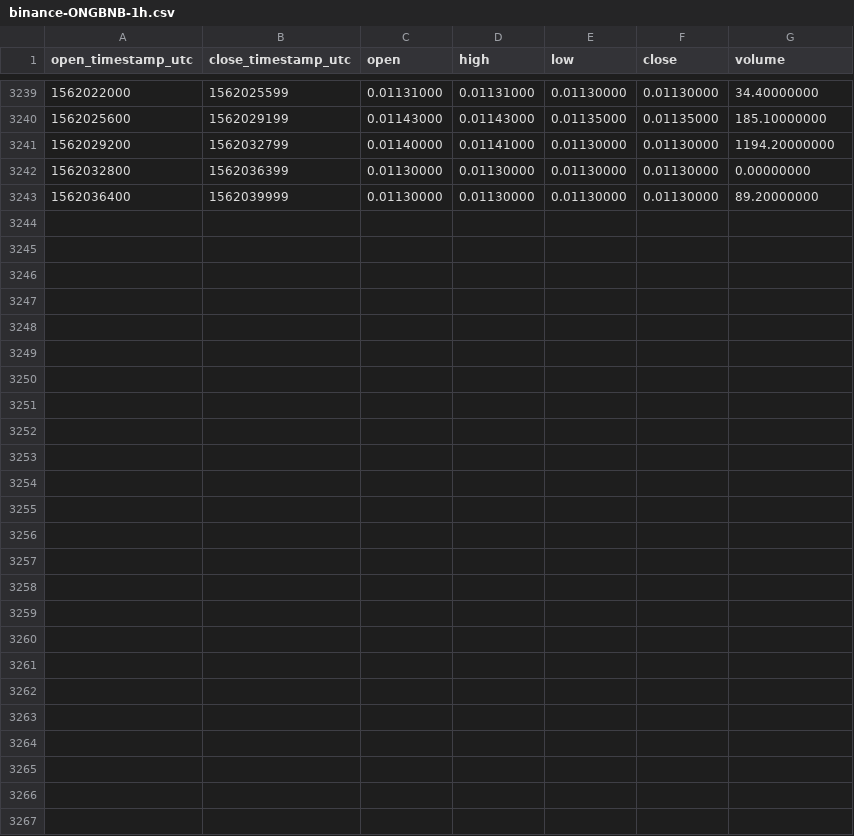
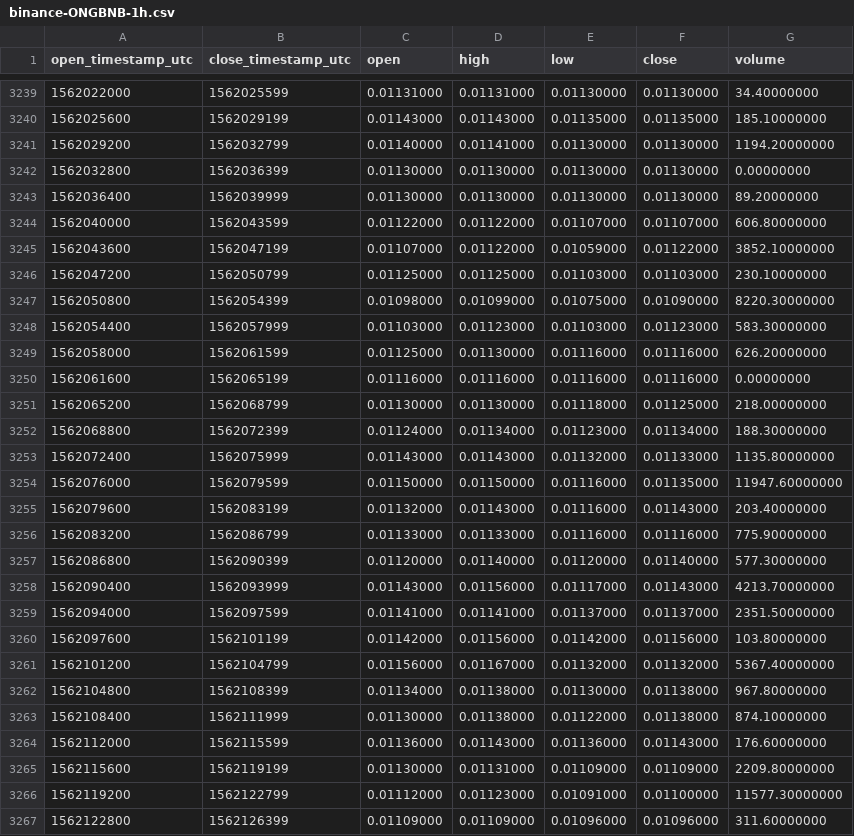
Before and after one commit to cryptobigbro/binance-ONGBNB, a CSV file: binance-ONGBNB-1h.csv, drawn as a sheet; only a part is shown, gaps mark what is left out.

Commit message:
Update OHLCV data.

```diff
--- a/binance-ONGBNB-1h.csv
+++ b/binance-ONGBNB-1h.csv
@@ -3243 +3243,25 @@ open_timestamp_utc,close_timestamp_utc,open,high,low,close,volume
 1562036400,1562039999,0.01130000,0.01130000,0.01130000,0.01130000,89.20000000
+1562040000,1562043599,0.01122000,0.01122000,0.01107000,0.01107000,606.80000000
+1562043600,1562047199,0.01107000,0.01122000,0.01059000,0.01122000,3852.10000000
+1562047200,1562050799,0.01125000,0.01125000,0.01103000,0.01103000,230.10000000
+1562050800,1562054399,0.01098000,0.01099000,0.01075000,0.01090000,8220.30000000
+1562054400,1562057999,0.01103000,0.01123000,0.01103000,0.01123000,583.30000000
+1562058000,1562061599,0.01125000,0.01130000,0.01116000,0.01116000,626.20000000
+1562061600,1562065199,0.01116000,0.01116000,0.01116000,0.01116000,0.00000000
+1562065200,1562068799,0.01130000,0.01130000,0.01118000,0.01125000,218.00000000
+1562068800,1562072399,0.01124000,0.01134000,0.01123000,0.01134000,188.30000000
+1562072400,1562075999,0.01143000,0.01143000,0.01132000,0.01133000,1135.80000000
+1562076000,1562079599,0.01150000,0.01150000,0.01116000,0.01135000,11947.60000000
+1562079600,1562083199,0.01132000,0.01143000,0.01116000,0.01143000,203.40000000
+1562083200,1562086799,0.01133000,0.01133000,0.01116000,0.01116000,775.90000000
+1562086800,1562090399,0.01120000,0.01140000,0.01120000,0.01140000,577.30000000
+1562090400,1562093999,0.01143000,0.01156000,0.01117000,0.01143000,4213.70000000
+1562094000,1562097599,0.01141000,0.01141000,0.01137000,0.01137000,2351.50000000
+1562097600,1562101199,0.01142000,0.01156000,0.01142000,0.01156000,103.80000000
+1562101200,1562104799,0.01156000,0.01167000,0.01132000,0.01132000,5367.40000000
+1562104800,1562108399,0.01134000,0.01138000,0.01130000,0.01138000,967.80000000
+1562108400,1562111999,0.01130000,0.01138000,0.01122000,0.01138000,874.10000000
+1562112000,1562115599,0.01136000,0.01143000,0.01136000,0.01143000,176.60000000
+1562115600,1562119199,0.01130000,0.01131000,0.01109000,0.01109000,2209.80000000
+1562119200,1562122799,0.01112000,0.01123000,0.01091000,0.01100000,11577.30000000
+1562122800,1562126399,0.01109000,0.01109000,0.01096000,0.01096000,311.60000000
```
Also changed, not shown: binance-ONGBNB-1d.csv.
